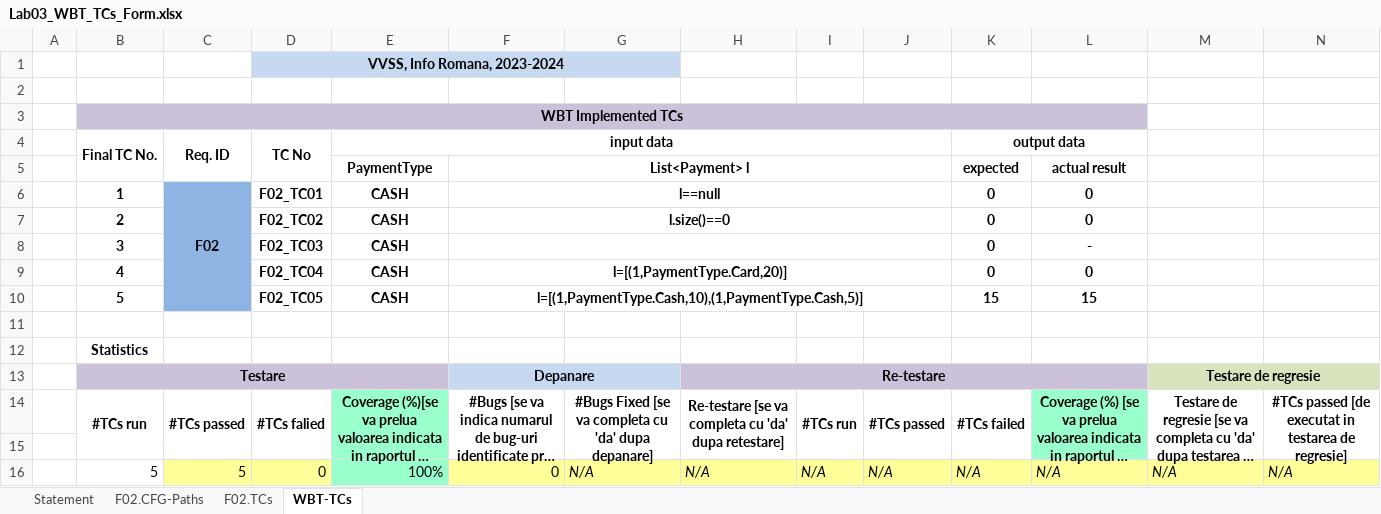
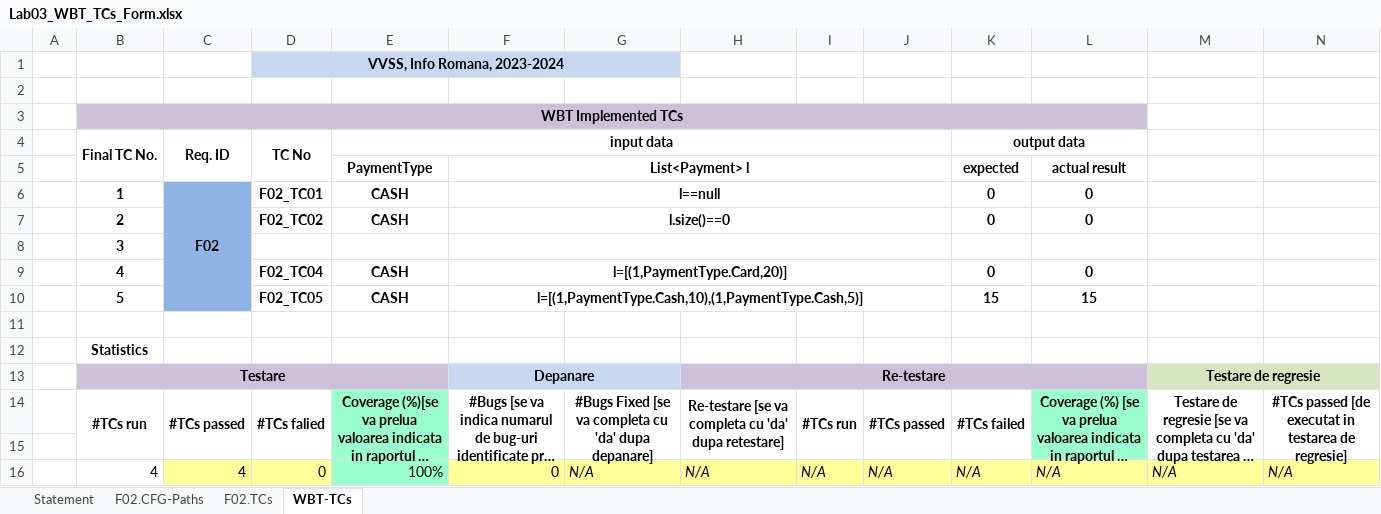
Before and after one commit to feudalics02/VVSS, an Excel workbook: Docs/Lab03/Lab03_WBT_TCs_Form.xlsx, sheet WBT-TCs, drawn as a sheet; long unchanged cells end in …; values as stored, in another font and other column widths than the file's, no borders; removed rows and columns are numbered as before the commit, all else as after; the diff names each change by its address in the sheet, - before the commit and + after, or states it on an @@ line.

```diff
--- a/Docs/Lab03/Lab03_WBT_TCs_Form.xlsx (sheet WBT-TCs)
+++ b/Docs/Lab03/Lab03_WBT_TCs_Form.xlsx (sheet WBT-TCs)
-row 8:  | 3 |  | F02_TC03 | CASH |  |  |  |  |  | 0 | -
+row 8:  | 3
-B16 (Final TC No.): 5
+B16 (Final TC No.): 4
-C16 (Req. ID): 5
+C16 (Req. ID): 4
```
Also changed, not shown: sheet F02.TCs, sheet F02.CFG-Paths, charts or pictures.
